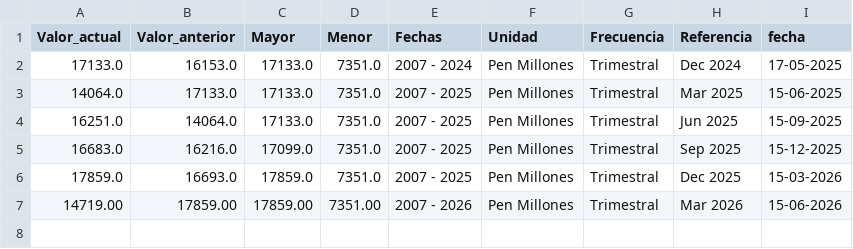
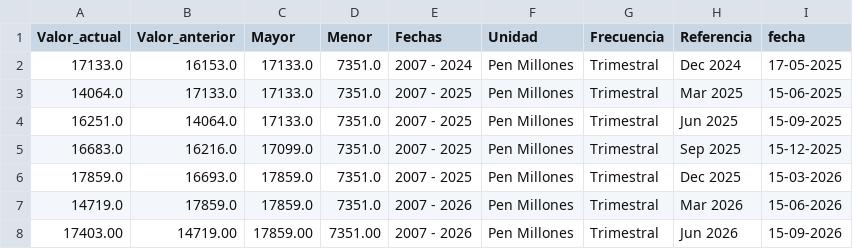
Before and after one commit to vcmauro/WebScraping-PIBServicios, a CSV file: Transform/pib_servicios.csv, drawn as a sheet.

```diff
--- a/Transform/pib_servicios.csv
+++ b/Transform/pib_servicios.csv
@@ -6,2 +6,3 @@ Valor_actual,Valor_anterior,Mayor,Menor,Fechas,Unidad,Frecuencia,Referencia,fech
 17859.0,16693.0,17859.0,7351.0,2007 - 2025,Pen Millones,Trimestral,Dec 2025,15-03-2026
-14719.00,17859.00,17859.00,7351.00,2007 - 2026,Pen Millones,Trimestral,Mar 2026,15-06-2026
+14719.0,17859.0,17859.0,7351.0,2007 - 2026,Pen Millones,Trimestral,Mar 2026,15-06-2026
+17403.00,14719.00,17859.00,7351.00,2007 - 2026,Pen Millones,Trimestral,Jun 2026,15-09-2026
```
Also changed, not shown: Transform/pib_general.csv, 2 other files.
